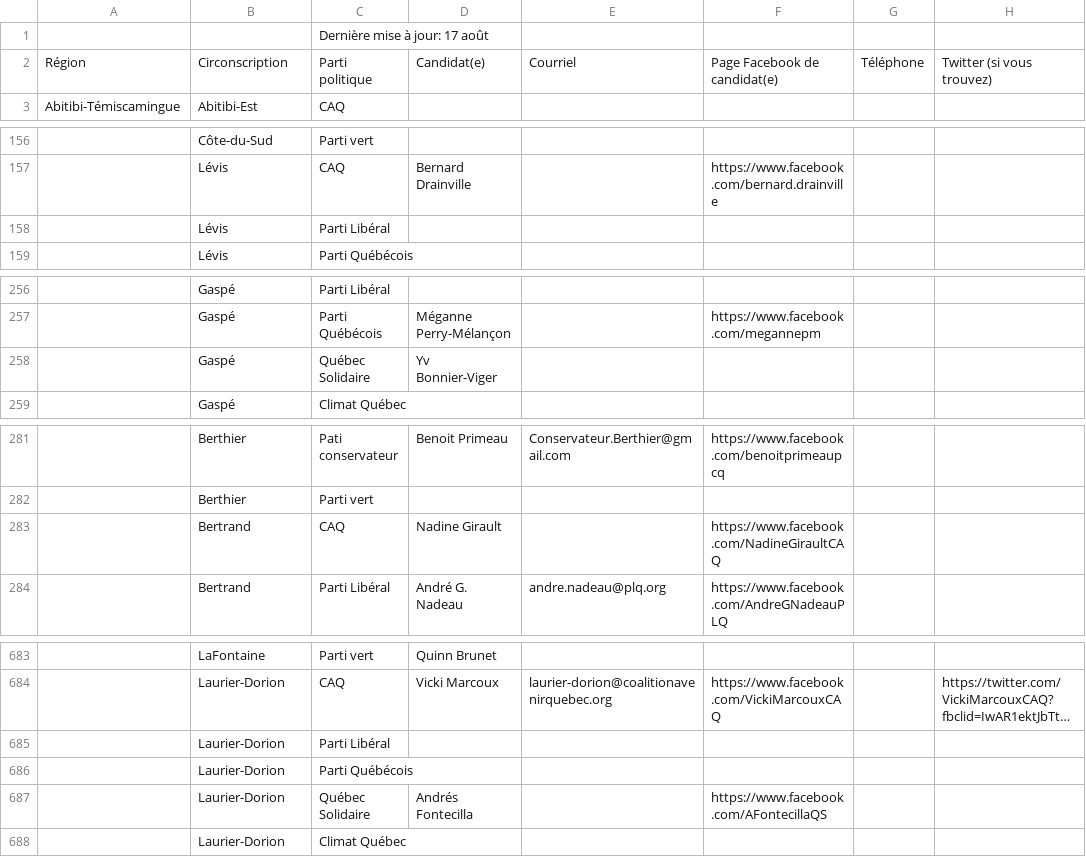
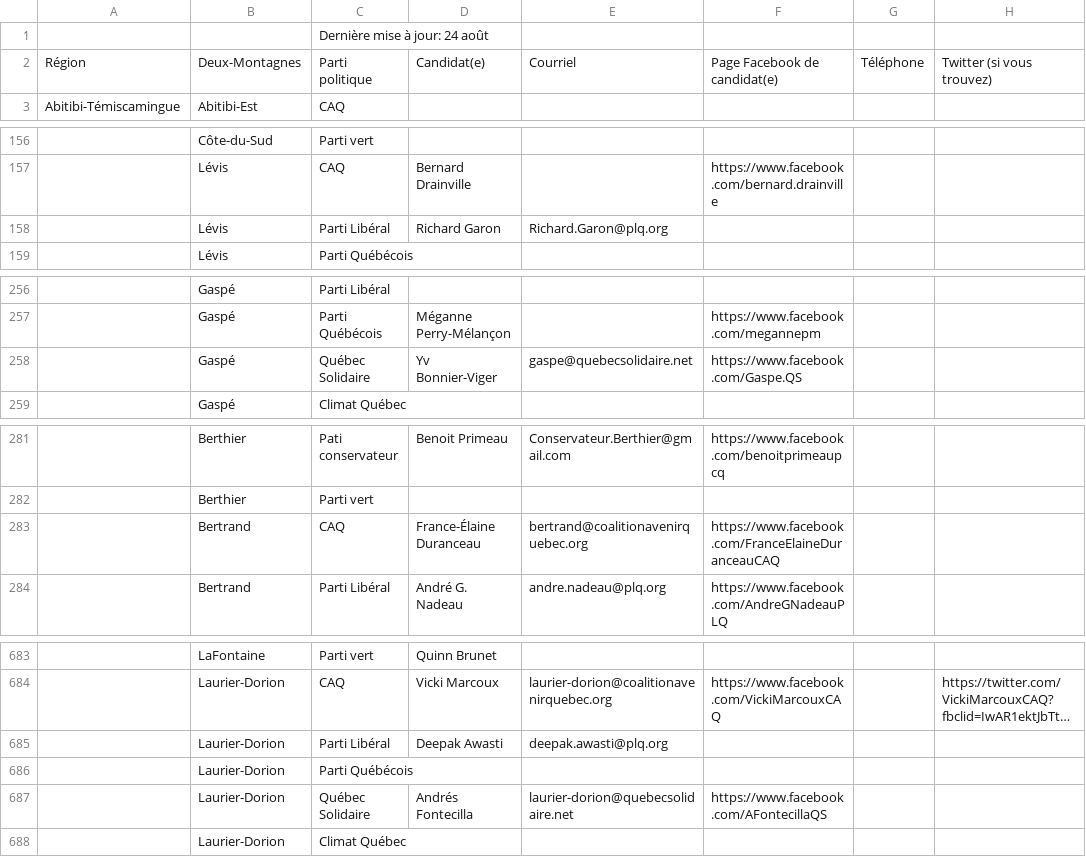
Before and after one commit to Drahakar/vireauvert, a CSV file: tools/data/candidatures.csv, drawn as a sheet; only a part is shown, gaps mark what is left out; long unchanged cells end in …; the diff covers the shown part only; the diff names each change by its address in the sheet, - before the commit and + after, or states it on an @@ line.

Commit message:
Mise à jour des données de candidat.

```diff
--- a/tools/data/candidatures.csv
+++ b/tools/data/candidatures.csv
-C1: Dernière mise à jour: 17 août
+C1: Dernière mise à jour: 24 août
-B2: Circonscription
+B2: Deux-Montagnes
-D158: (empty)
+D158: Richard Garon
-E158: (empty)
+E158: Richard.Garon@plq.org
-E258: (empty)
+E258: gaspe@quebecsolidaire.net
-F258: (empty)
+F258: https://www.facebook.com/Gaspe.QS
-D283: Nadine Girault
+D283: France-Élaine Duranceau
-E283: (empty)
+E283: bertrand@coalitionavenirquebec.org
-F283: https://www.facebook.com/NadineGiraultCAQ
+F283: https://www.facebook.com/FranceElaineDuranceauCAQ
-D685: (empty)
+D685: Deepak Awasti
-E685: (empty)
+E685: deepak.awasti@plq.org
-E687: (empty)
+E687: laurier-dorion@quebecsolidaire.net
```
Also changed, not shown: 3 added rows, 3 removed rows and 28 edited cells elsewhere in this file, 1 other file.
